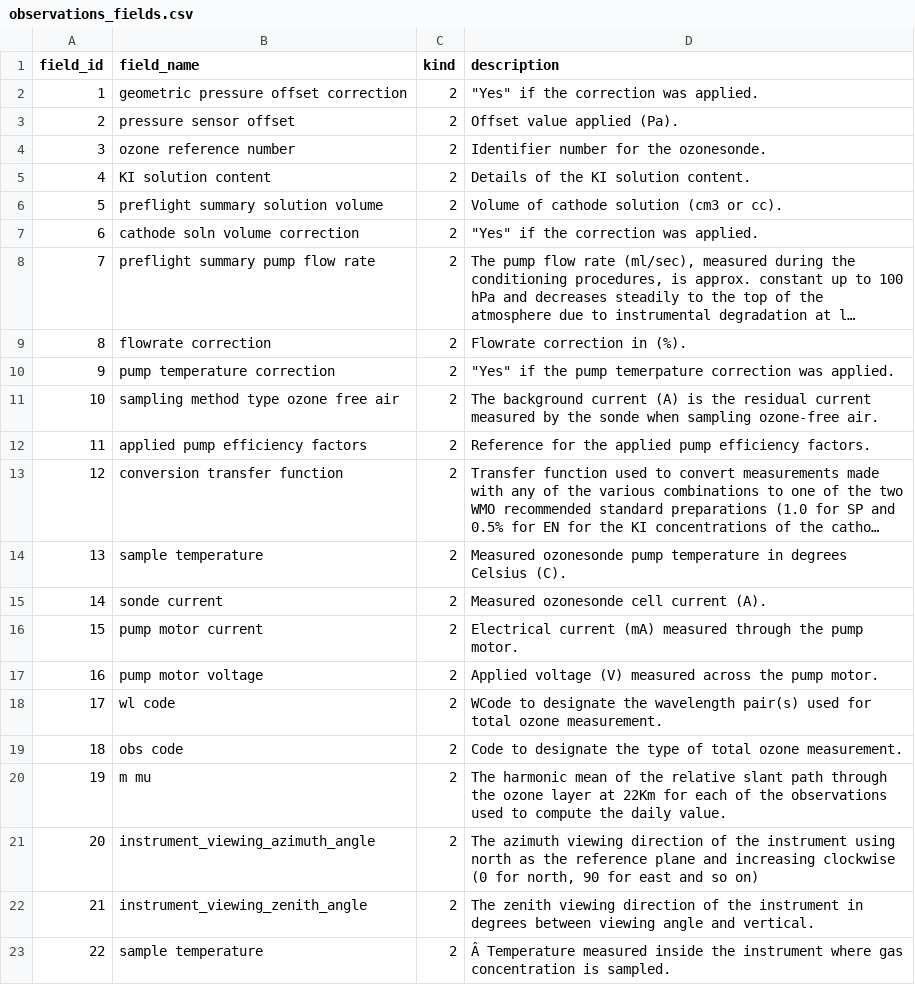
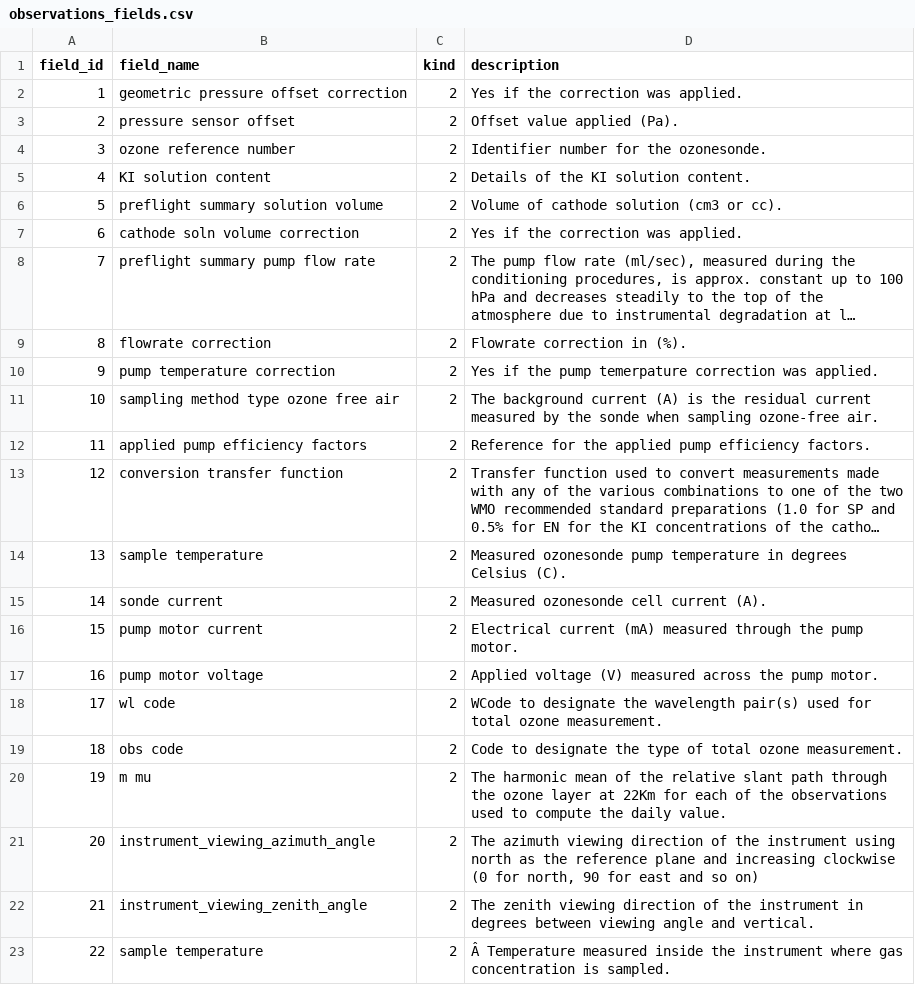
Before and after one commit to ecmwf-projects/cdm-obs, a CSV file: tables_csv/observations_fields.csv, drawn as a sheet; long unchanged cells end in …; the diff names each change by its address in the sheet, - before the commit and + after, or states it on an @@ line.

```diff
--- a/tables_csv/observations_fields.csv
+++ b/tables_csv/observations_fields.csv
-D2 (description): "Yes" if the correction was applied.
+D2 (description): Yes if the correction was applied.
-D7 (description): "Yes" if the correction was applied.
+D7 (description): Yes if the correction was applied.
-D10 (description): "Yes" if the…
+D10 (description): Yes if the…
```
Also changed, not shown: tables_csv/header_fields.csv, tables_csv/homogenisation_method.csv, 10 other files.
